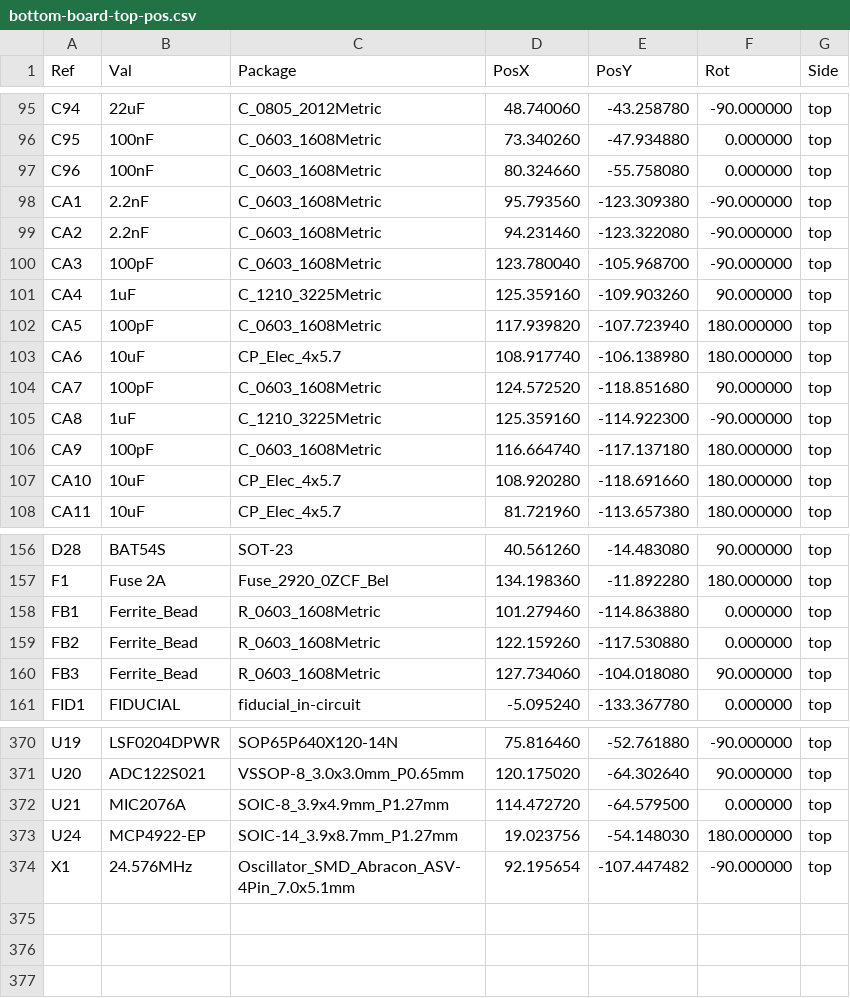
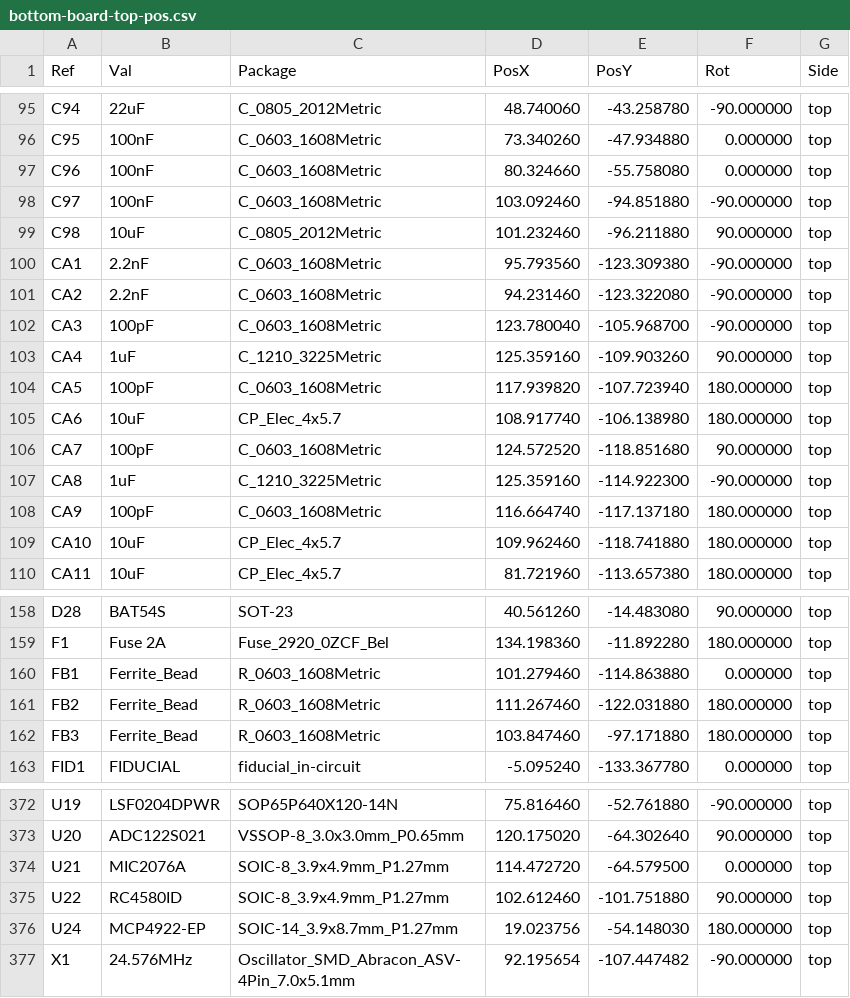
Before and after one commit to mod-audio/mod-hw-duoX, a CSV file: hw-design/bottom-board/Assembly/bottom-board-top-pos.csv, drawn as a sheet; only a part is shown, gaps mark what is left out.

Commit message:
update fabrication data

```diff
--- a/hw-design/bottom-board/Assembly/bottom-board-top-pos.csv
+++ b/hw-design/bottom-board/Assembly/bottom-board-top-pos.csv
@@ -97,2 +97,4 @@ Ref,Val,Package,PosX,PosY,Rot,Side
 "C96","100nF","C_0603_1608Metric",80.324660,-55.758080,0.000000,top
+"C97","100nF","C_0603_1608Metric",103.092460,-94.851880,-90.000000,top
+"C98","10uF","C_0805_2012Metric",101.232460,-96.211880,90.000000,top
 "CA1","2.2nF","C_0603_1608Metric",95.793560,-123.309380,-90.000000,top
@@ -106,3 +108,3 @@ Ref,Val,Package,PosX,PosY,Rot,Side
 "CA9","100pF","C_0603_1608Metric",116.664740,-117.137180,180.000000,top
-"CA10","10uF","CP_Elec_4x5.7",108.920280,-118.691660,180.000000,top
+"CA10","10uF","CP_Elec_4x5.7",109.962460,-118.741880,180.000000,top
 "CA11","10uF","CP_Elec_4x5.7",81.721960,-113.657380,180.000000,top
@@ -158,4 +160,4 @@ Ref,Val,Package,PosX,PosY,Rot,Side
 "FB1","Ferrite_Bead","R_0603_1608Metric",101.279460,-114.863880,0.000000,top
-"FB2","Ferrite_Bead","R_0603_1608Metric",122.159260,-117.530880,0.000000,top
-"FB3","Ferrite_Bead","R_0603_1608Metric",127.734060,-104.018080,90.000000,top
+"FB2","Ferrite_Bead","R_0603_1608Metric",111.267460,-122.031880,180.000000,top
+"FB3","Ferrite_Bead","R_0603_1608Metric",103.847460,-97.171880,180.000000,top
 "FID1","FIDUCIAL","fiducial_in-circuit",-5.095240,-133.367780,0.000000,top
@@ -372,2 +374,3 @@ Ref,Val,Package,PosX,PosY,Rot,Side
 "U21","MIC2076A","SOIC-8_3.9x4.9mm_P1.27mm",114.472720,-64.579500,0.000000,top
+"U22","RC4580ID","SOIC-8_3.9x4.9mm_P1.27mm",102.612460,-101.751880,90.000000,top
 "U24","MCP4922-EP","SOIC-14_3.9x8.7mm_P1.27mm",19.023756,-54.148030,180.000000,top
```
Also changed, not shown: hw-design/bottom-board/BOM/bottom-board.csv, hw-design/bottom-board/PCB Source/bottom-board.csv, 50 other files.
